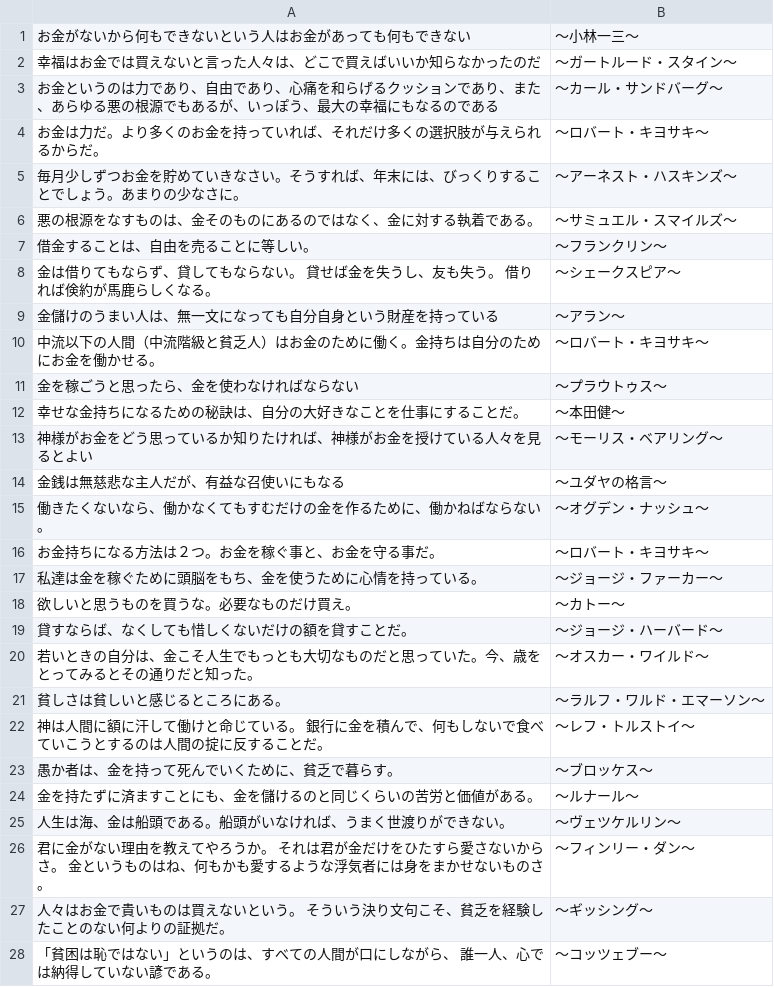
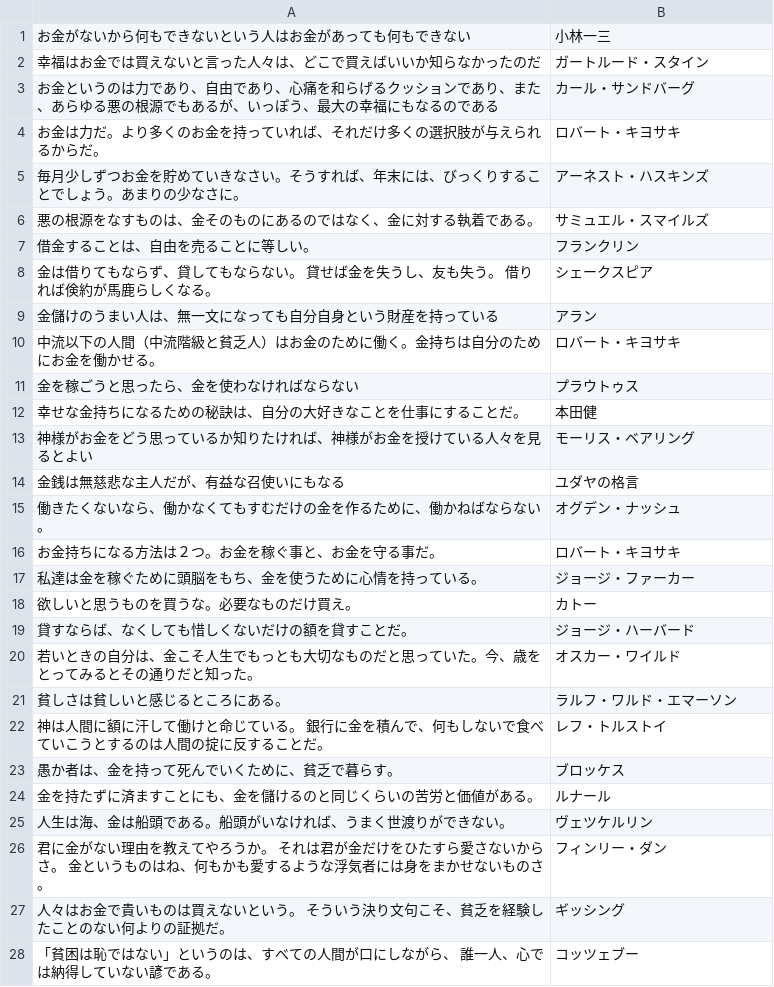
Before and after one commit to KeisukeKodaka/quotationApp, a CSV file: QuotationApp/money.csv, drawn as a sheet; only a part is shown; the diff covers the shown part only.

```diff
--- a/QuotationApp/money.csv
+++ b/QuotationApp/money.csv
@@ -1,28 +1,28 @@
-お金がないから何もできないという人はお金があっても何もできない,〜小林一三〜
-幸福はお金では買えないと言った人々は、どこで買えばいいか知らなかったのだ,〜ガートルード・スタイン〜
-お金というのは力であり、自由であり、心痛を和らげるクッションであり、また、あらゆる悪の根源でもあるが、いっぽう、最大の幸福にもなるのである,〜カール・サンドバーグ〜
-お金は力だ。より多くのお金を持っていれば、それだけ多くの選択肢が与えられるからだ。,〜ロバート・キヨサキ〜
-毎月少しずつお金を貯めていきなさい。そうすれば、年末には、びっくりすることでしょう。あまりの少なさに。,〜アーネスト・ハスキンズ〜
-悪の根源をなすものは、金そのものにあるのではなく、金に対する執着である。,〜サミュエル・スマイルズ〜
-借金することは、自由を売ることに等しい。,〜フランクリン〜
-金は借りてもならず、貸してもならない。 貸せば金を失うし、友も失う。 借りれば倹約が馬鹿らしくなる。,〜シェークスピア〜
-金儲けのうまい人は、無一文になっても自分自身という財産を持っている,〜アラン〜
-中流以下の人間（中流階級と貧乏人）はお金のために働く。金持ちは自分のためにお金を働かせる。,〜ロバート・キヨサキ〜
-金を稼ごうと思ったら、金を使わなければならない,〜プラウトゥス〜
-幸せな金持ちになるための秘訣は、自分の大好きなことを仕事にすることだ。,〜本田健〜
-神様がお金をどう思っているか知りたければ、神様がお金を授けている人々を見るとよい,〜モーリス・ベアリング〜
-金銭は無慈悲な主人だが、有益な召使いにもなる,〜ユダヤの格言〜
-働きたくないなら、働かなくてもすむだけの金を作るために、働かねばならない。,〜オグデン・ナッシュ〜
-お金持ちになる方法は２つ。お金を稼ぐ事と、お金を守る事だ。,〜ロバート・キヨサキ〜
-私達は金を稼ぐために頭脳をもち、金を使うために心情を持っている。,〜ジョージ・ファーカー〜
-欲しいと思うものを買うな。必要なものだけ買え。,〜カトー〜
-貸すならば、なくしても惜しくないだけの額を貸すことだ。,〜ジョージ・ハーバード〜
-若いときの自分は、金こそ人生でもっとも大切なものだと思っていた。今、歳をとってみるとその通りだと知った。,〜オスカー・ワイルド〜
-貧しさは貧しいと感じるところにある。,〜ラルフ・ワルド・エマーソン〜
-神は人間に額に汗して働けと命じている。 銀行に金を積んで、何もしないで食べていこうとするのは人間の掟に反することだ。,〜レフ・トルストイ〜
-愚か者は、金を持って死んでいくために、貧乏で暮らす。,〜ブロッケス〜
-金を持たずに済ますことにも、金を儲けるのと同じくらいの苦労と価値がある。,〜ルナール〜
-人生は海、金は船頭である。船頭がいなければ、うまく世渡りができない。,〜ヴェツケルリン〜
-君に金がない理由を教えてやろうか。 それは君が金だけをひたすら愛さないからさ。 金というものはね、何もかも愛するような浮気者には身をまかせないものさ。,〜フィンリー・ダン〜
-人々はお金で貴いものは買えないという。 そういう決り文句こそ、貧乏を経験したことのない何よりの証拠だ。,〜ギッシング〜
-「貧困は恥ではない」というのは、すべての人間が口にしながら、 誰一人、心では納得していない諺である。,〜コッツェブー〜
+お金がないから何もできないという人はお金があっても何もできない,小林一三
+幸福はお金では買えないと言った人々は、どこで買えばいいか知らなかったのだ,ガートルード・スタイン
+お金というのは力であり、自由であり、心痛を和らげるクッションであり、また、あらゆる悪の根源でもあるが、いっぽう、最大の幸福にもなるのである,カール・サンドバーグ
+お金は力だ。より多くのお金を持っていれば、それだけ多くの選択肢が与えられるからだ。,ロバート・キヨサキ
+毎月少しずつお金を貯めていきなさい。そうすれば、年末には、びっくりすることでしょう。あまりの少なさに。,アーネスト・ハスキンズ
+悪の根源をなすものは、金そのものにあるのではなく、金に対する執着である。,サミュエル・スマイルズ
+借金することは、自由を売ることに等しい。,フランクリン
+金は借りてもならず、貸してもならない。 貸せば金を失うし、友も失う。 借りれば倹約が馬鹿らしくなる。,シェークスピア
+金儲けのうまい人は、無一文になっても自分自身という財産を持っている,アラン
+中流以下の人間（中流階級と貧乏人）はお金のために働く。金持ちは自分のためにお金を働かせる。,ロバート・キヨサキ
+金を稼ごうと思ったら、金を使わなければならない,プラウトゥス
+幸せな金持ちになるための秘訣は、自分の大好きなことを仕事にすることだ。,本田健
+神様がお金をどう思っているか知りたければ、神様がお金を授けている人々を見るとよい,モーリス・ベアリング
+金銭は無慈悲な主人だが、有益な召使いにもなる,ユダヤの格言
+働きたくないなら、働かなくてもすむだけの金を作るために、働かねばならない。,オグデン・ナッシュ
+お金持ちになる方法は２つ。お金を稼ぐ事と、お金を守る事だ。,ロバート・キヨサキ
+私達は金を稼ぐために頭脳をもち、金を使うために心情を持っている。,ジョージ・ファーカー
+欲しいと思うものを買うな。必要なものだけ買え。,カトー
+貸すならば、なくしても惜しくないだけの額を貸すことだ。,ジョージ・ハーバード
+若いときの自分は、金こそ人生でもっとも大切なものだと思っていた。今、歳をとってみるとその通りだと知った。,オスカー・ワイルド
+貧しさは貧しいと感じるところにある。,ラルフ・ワルド・エマーソン
+神は人間に額に汗して働けと命じている。 銀行に金を積んで、何もしないで食べていこうとするのは人間の掟に反することだ。,レフ・トルストイ
+愚か者は、金を持って死んでいくために、貧乏で暮らす。,ブロッケス
+金を持たずに済ますことにも、金を儲けるのと同じくらいの苦労と価値がある。,ルナール
+人生は海、金は船頭である。船頭がいなければ、うまく世渡りができない。,ヴェツケルリン
+君に金がない理由を教えてやろうか。 それは君が金だけをひたすら愛さないからさ。 金というものはね、何もかも愛するような浮気者には身をまかせないものさ。,フィンリー・ダン
+人々はお金で貴いものは買えないという。 そういう決り文句こそ、貧乏を経験したことのない何よりの証拠だ。,ギッシング
+「貧困は恥ではない」というのは、すべての人間が口にしながら、 誰一人、心では納得していない諺である。,コッツェブー
```
Also changed, not shown: 22 edited cells elsewhere in this file, QuotationApp/quotation.csv, QuotationApp/work.csv.
